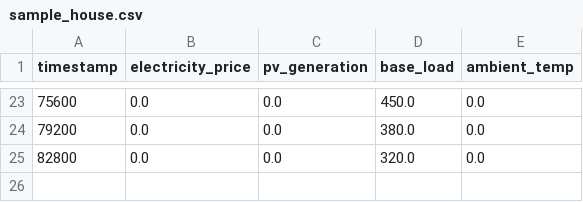
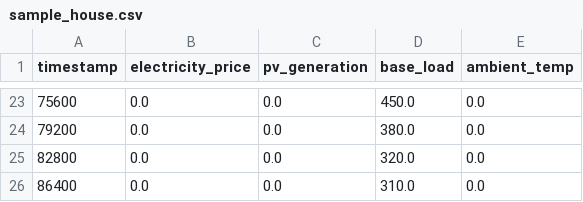
Before and after one commit to maxhock/GridLock, a CSV file: data/input/sample_house.csv, drawn as a sheet; only a part is shown, gaps mark what is left out; the diff names each change by its address in the sheet, - before the commit and + after, or states it on an @@ line.

```diff
--- a/data/input/sample_house.csv
+++ b/data/input/sample_house.csv
+row 26: 86400 | 0.0 | 0.0 | 310.0 | 0.0
```
Also changed, not shown: 2 other files.
